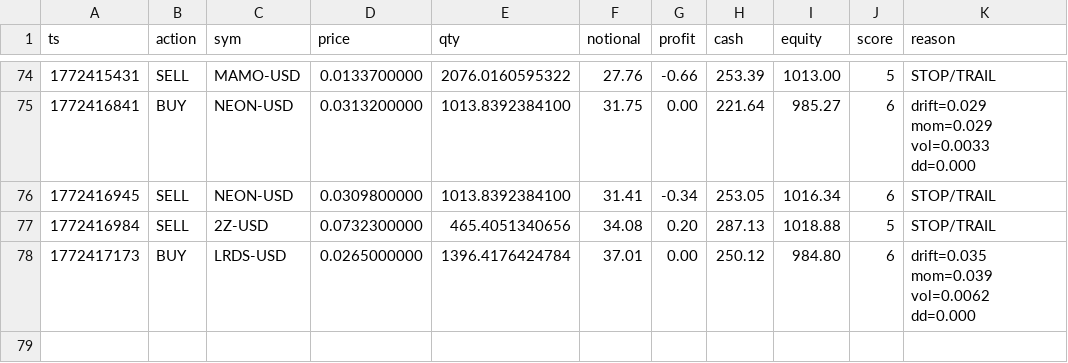
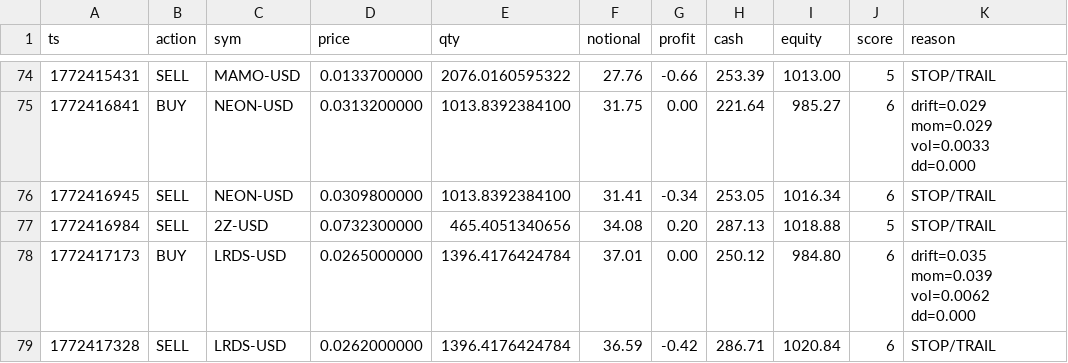
Before and after one commit to joshuadobbs056-ctrl/coin-sniper-data, a CSV file: trade_history.csv, drawn as a sheet; only a part is shown, gaps mark what is left out; the diff names each change by its address in the sheet, - before the commit and + after, or states it on an @@ line.

Commit message:
update trade_history.csv

```diff
--- a/trade_history.csv
+++ b/trade_history.csv
+row 79: 1772417328 | SELL | LRDS-USD | 0.0262000000 | 1396.4176424784 | 36.59 | -0.42 | 286.71 | 1020.84 | 6 | STOP/TRAIL
```
